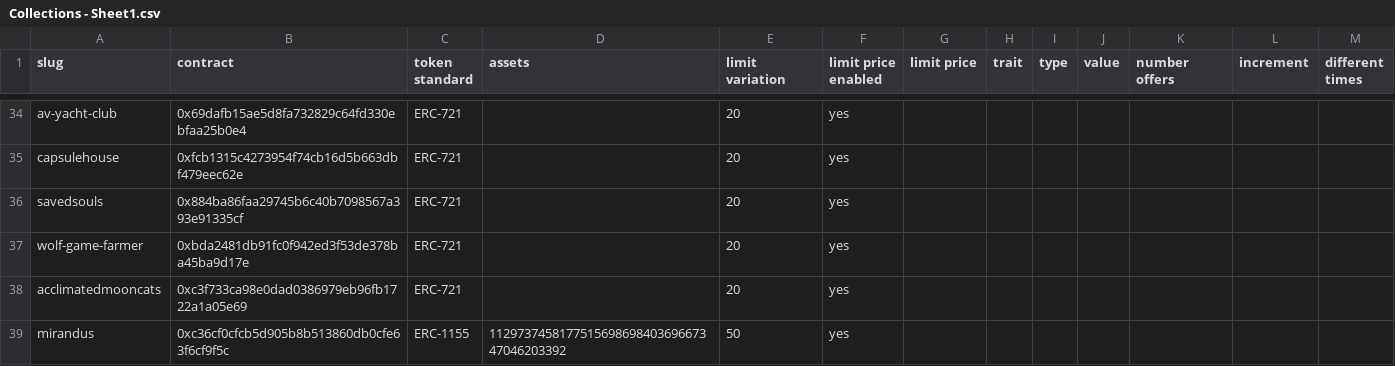
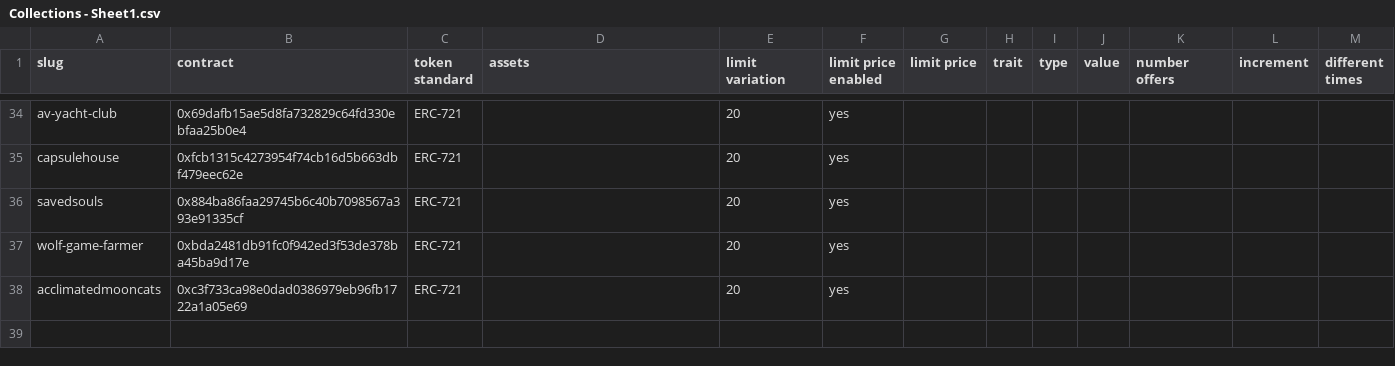
Before and after one commit to johnydev23/Opensea_automated_actions, a CSV file: Collections - Sheet1.csv, drawn as a sheet; only a part is shown, gaps mark what is left out; the diff names each change by its address in the sheet, - before the commit and + after, or states it on an @@ line.

Commit message:
Update Collections - Sheet1.csv

```diff
--- a/Collections - Sheet1.csv
+++ b/Collections - Sheet1.csv
-row 39: mirandus | 0xc36cf0cfcb5d905b8b513860db0cfe63f6cf9f5c | ERC-1155 | 112973745817751569869840369667347046203392 | 50 | yes
```
